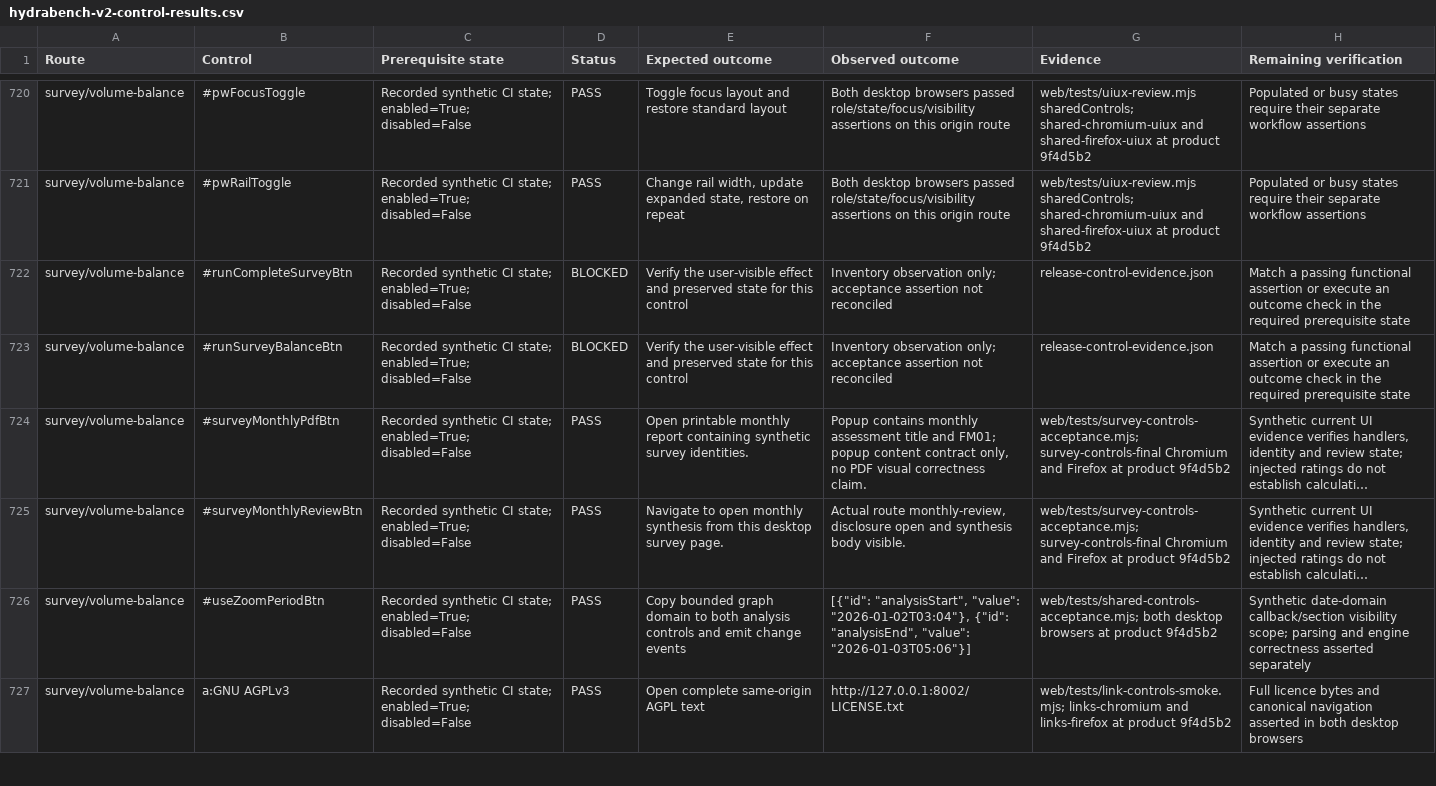
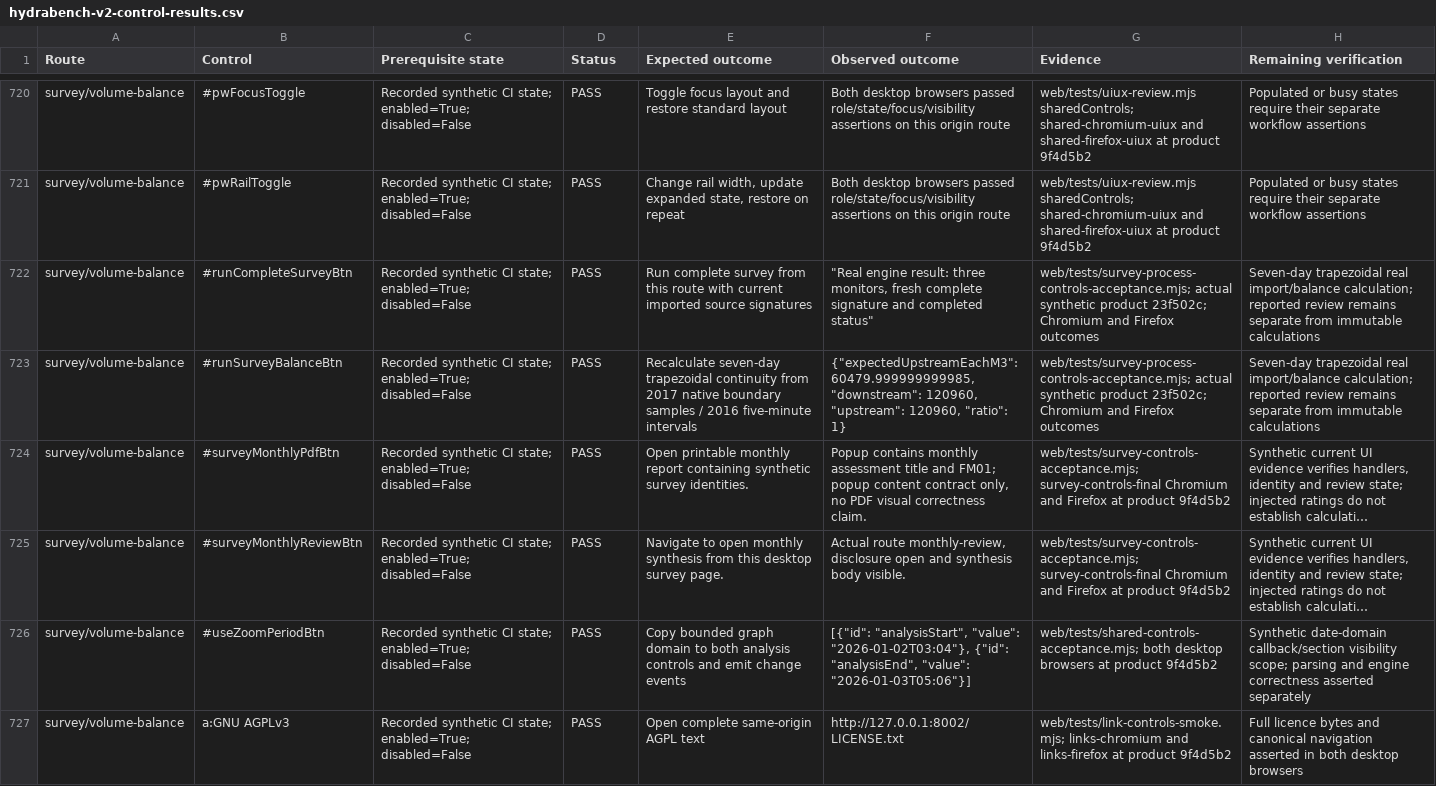
Before and after one commit to anzarsajid91/ICM_Graphing_Tool, a CSV file: docs/hydrabench-v2-control-results.csv, drawn as a sheet; only a part is shown, gaps mark what is left out; long unchanged cells end in …; the diff covers the shown part only; the diff names each change by its address in the sheet, - before the commit and + after, or states it on an @@ line.

```diff
--- a/docs/hydrabench-v2-control-results.csv
+++ b/docs/hydrabench-v2-control-results.csv
-D722:D723 (Status): BLOCKED
+D722:D723 (Status): PASS
-E722 (Expected outcome): Verify the user-visible effect and preserved state for this control
+E722 (Expected outcome): Run complete survey from this route with current imported source signatures
-F722 (Observed outcome): Inventory observation only; acceptance assertion not reconciled
+F722 (Observed outcome): "Real engine result: three monitors, fresh complete signature and completed status"
-G722:G723 (Evidence): release-control-evidence.json
+G722:G723 (Evidence): web/tests/survey-process-controls-acceptance.mjs; actual synthetic product 23f502c; Chromium and Firefox outcomes
-H722:H723 (Remaining verification): Match a passing functional assertion or execute an outcome check in the required prerequisite state
+H722:H723 (Remaining verification): Seven-day trapezoidal real import/balance calculation; reported review remains separate from immutable calculations
-E723 (Expected outcome): Verify the user-visible effect and preserved state for this control
+E723 (Expected outcome): Recalculate seven-day trapezoidal continuity from 2017 native boundary samples / 2016 five-minute intervals
-F723 (Observed outcome): Inventory observation only; acceptance assertion not reconciled
+F723 (Observed outcome): {"expectedUpstreamEachM3": 60479.999999999985, "downstream": 120960, "upstream": 120960, "ratio": 1}
```
Also changed, not shown: 115 edited cells elsewhere in this file, 6 other files.
